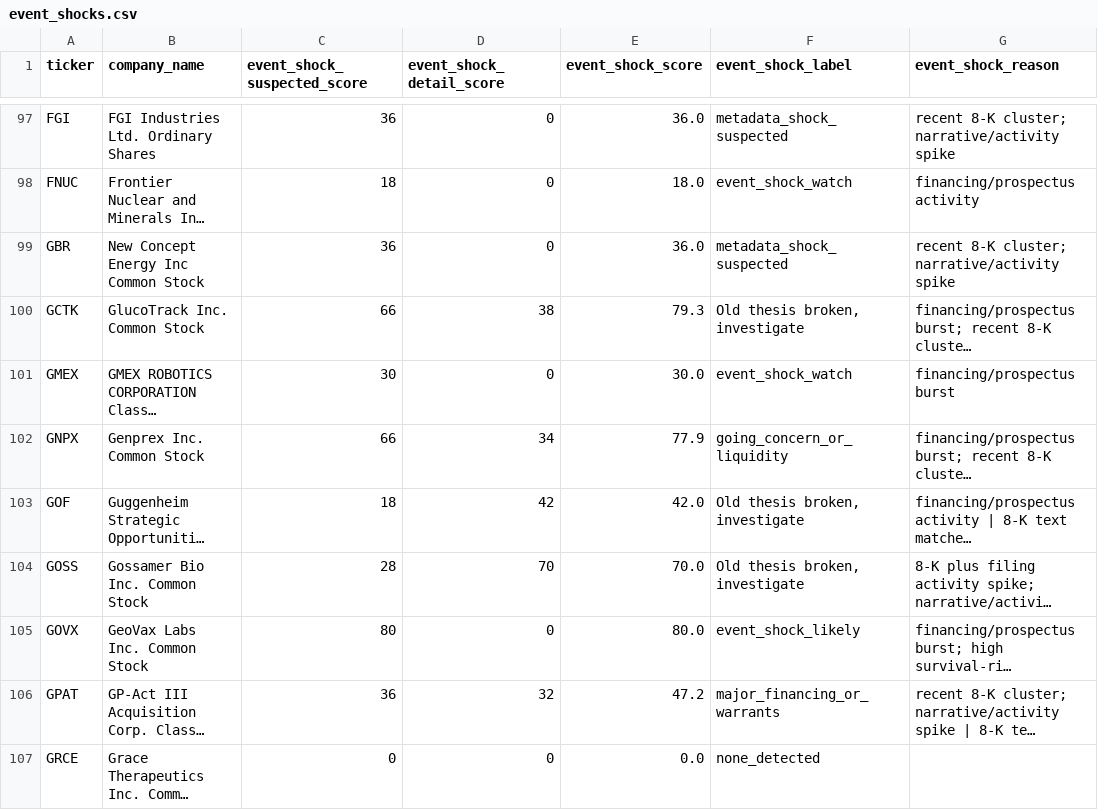
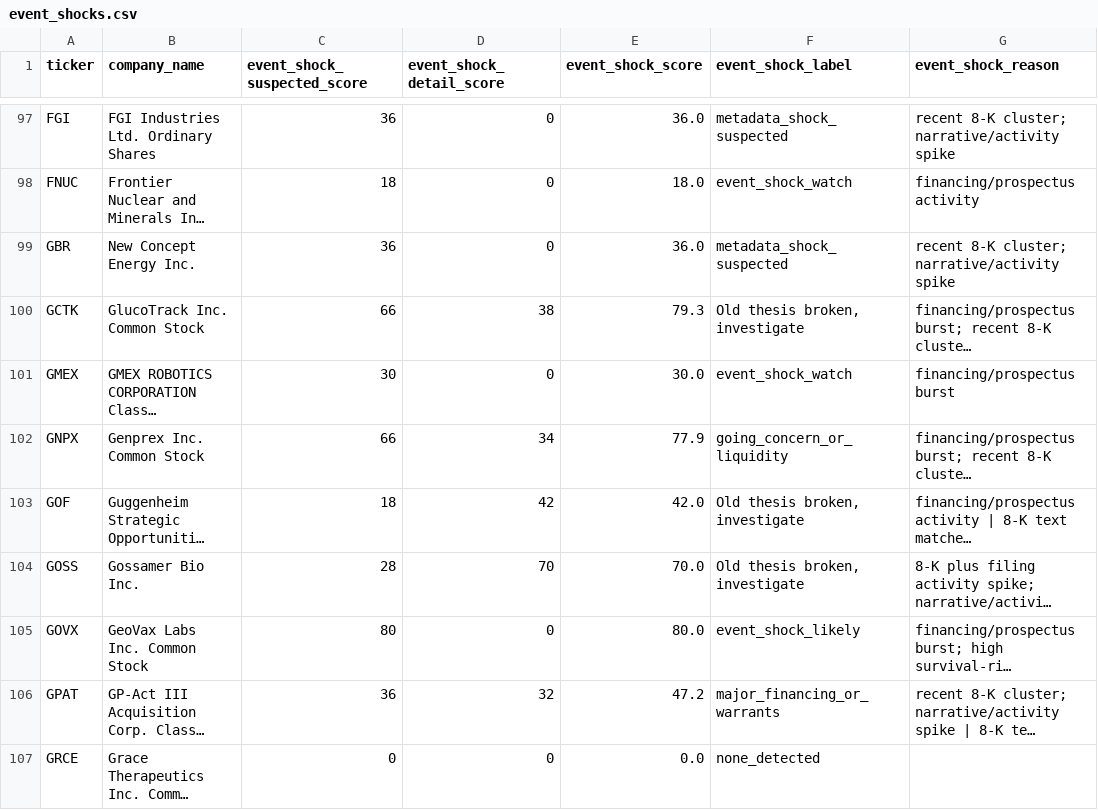
Before and after one commit to Kastnermj/mysterymachine, a CSV file: data/processed/event_shocks.csv, drawn as a sheet; only a part is shown, gaps mark what is left out; long unchanged cells end in …; the diff covers the shown part only; the diff names each change by its address in the sheet, - before the commit and + after, or states it on an @@ line.

```diff
--- a/data/processed/event_shocks.csv
+++ b/data/processed/event_shocks.csv
-B99 (company_name): New Concept Energy Inc Common Stock
+B99 (company_name): New Concept Energy Inc.
-B104 (company_name): Gossamer Bio Inc. Common Stock
+B104 (company_name): Gossamer Bio Inc.
```
Also changed, not shown: 2 added rows, 6 removed rows and 15 edited cells elsewhere in this file, data/processed/fundamentals_stub.csv, data/processed/research_batch.csv, 10 other files.
